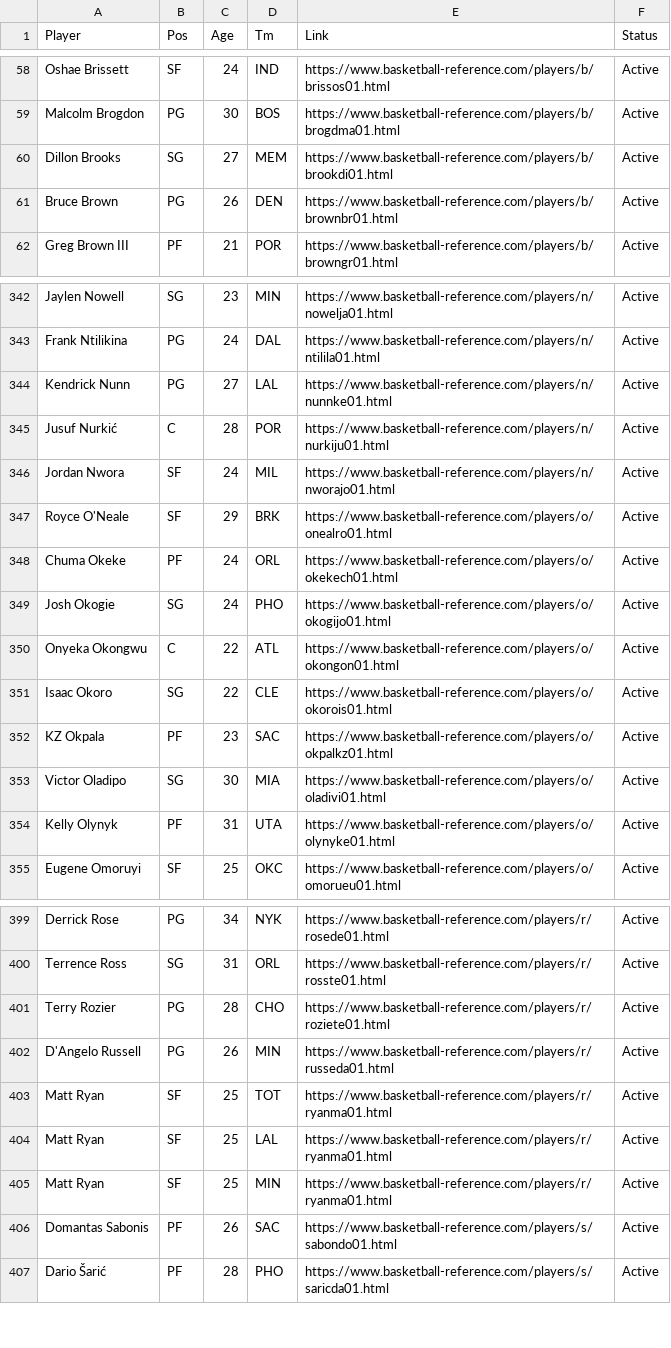
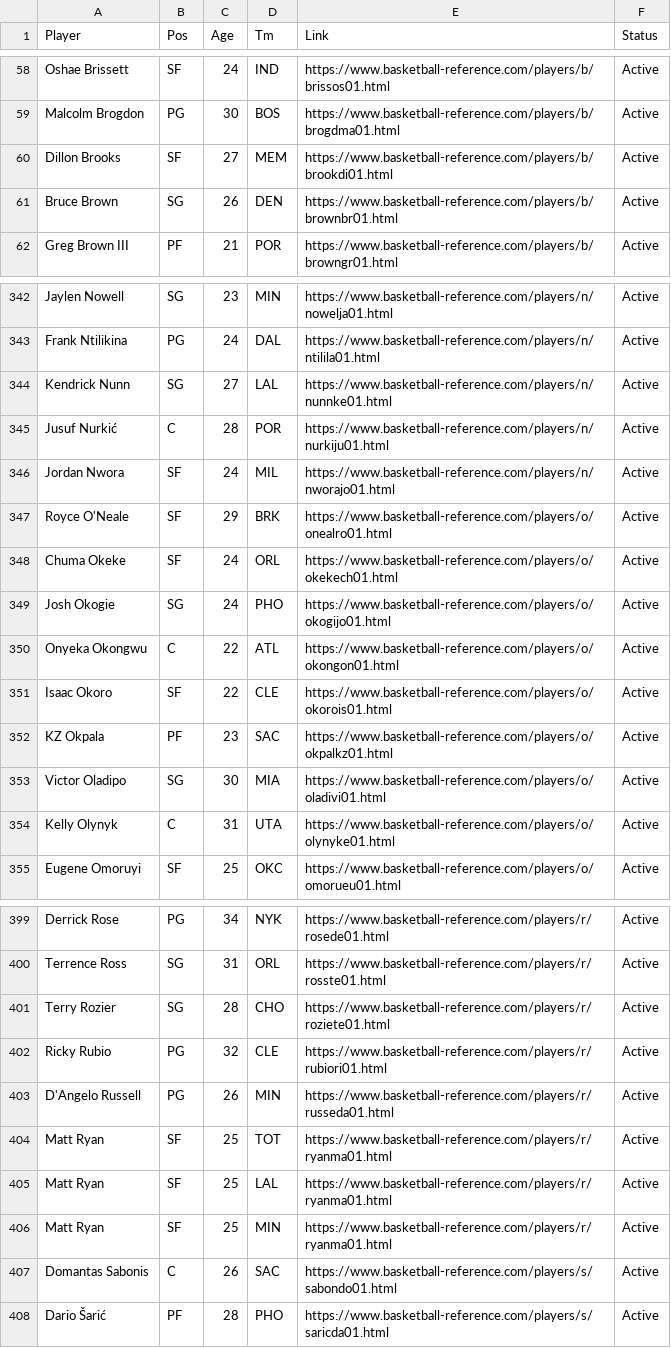
Before and after one commit to petereinsteinny/Basketball-Reference-Project, a CSV file: Active Players.csv, drawn as a sheet; only a part is shown, gaps mark what is left out; the diff covers the shown part only.

```diff
--- a/Active Players.csv
+++ b/Active Players.csv
@@ -59,4 +59,4 @@ Oshae Brissett,SF,24,IND,https://www.basketball-reference.com/players/b/brissos0
 Malcolm Brogdon,PG,30,BOS,https://www.basketball-reference.com/players/b/brogdma01.html,Active
-Dillon Brooks,SG,27,MEM,https://www.basketball-reference.com/players/b/brookdi01.html,Active
-Bruce Brown,PG,26,DEN,https://www.basketball-reference.com/players/b/brownbr01.html,Active
+Dillon Brooks,SF,27,MEM,https://www.basketball-reference.com/players/b/brookdi01.html,Active
+Bruce Brown,SG,26,DEN,https://www.basketball-reference.com/players/b/brownbr01.html,Active
 Greg Brown III,PF,21,POR,https://www.basketball-reference.com/players/b/browngr01.html,Active
@@ -343,3 +343,3 @@ Jaylen Nowell,SG,23,MIN,https://www.basketball-reference.com/players/n/nowelja01
 Frank Ntilikina,PG,24,DAL,https://www.basketball-reference.com/players/n/ntilila01.html,Active
-Kendrick Nunn,PG,27,LAL,https://www.basketball-reference.com/players/n/nunnke01.html,Active
+Kendrick Nunn,SG,27,LAL,https://www.basketball-reference.com/players/n/nunnke01.html,Active
 Jusuf Nurkić,C,28,POR,https://www.basketball-reference.com/players/n/nurkiju01.html,Active
@@ -347,9 +347,9 @@ Jordan Nwora,SF,24,MIL,https://www.basketball-reference.com/players/n/nworajo01.
 Royce O'Neale,SF,29,BRK,https://www.basketball-reference.com/players/o/onealro01.html,Active
-Chuma Okeke,PF,24,ORL,https://www.basketball-reference.com/players/o/okekech01.html,Active
+Chuma Okeke,SF,24,ORL,https://www.basketball-reference.com/players/o/okekech01.html,Active
 Josh Okogie,SG,24,PHO,https://www.basketball-reference.com/players/o/okogijo01.html,Active
 Onyeka Okongwu,C,22,ATL,https://www.basketball-reference.com/players/o/okongon01.html,Active
-Isaac Okoro,SG,22,CLE,https://www.basketball-reference.com/players/o/okorois01.html,Active
+Isaac Okoro,SF,22,CLE,https://www.basketball-reference.com/players/o/okorois01.html,Active
 KZ Okpala,PF,23,SAC,https://www.basketball-reference.com/players/o/okpalkz01.html,Active
 Victor Oladipo,SG,30,MIA,https://www.basketball-reference.com/players/o/oladivi01.html,Active
-Kelly Olynyk,PF,31,UTA,https://www.basketball-reference.com/players/o/olynyke01.html,Active
+Kelly Olynyk,C,31,UTA,https://www.basketball-reference.com/players/o/olynyke01.html,Active
 Eugene Omoruyi,SF,25,OKC,https://www.basketball-reference.com/players/o/omorueu01.html,Active
@@ -400,3 +400,4 @@ Derrick Rose,PG,34,NYK,https://www.basketball-reference.com/players/r/rosede01.h
 Terrence Ross,SG,31,ORL,https://www.basketball-reference.com/players/r/rosste01.html,Active
-Terry Rozier,PG,28,CHO,https://www.basketball-reference.com/players/r/roziete01.html,Active
+Terry Rozier,SG,28,CHO,https://www.basketball-reference.com/players/r/roziete01.html,Active
+Ricky Rubio,PG,32,CLE,https://www.basketball-reference.com/players/r/rubiori01.html,Active
 D'Angelo Russell,PG,26,MIN,https://www.basketball-reference.com/players/r/russeda01.html,Active
@@ -405,3 +406,3 @@ Matt Ryan,SF,25,LAL,https://www.basketball-reference.com/players/r/ryanma01.html
 Matt Ryan,SF,25,MIN,https://www.basketball-reference.com/players/r/ryanma01.html,Active
-Domantas Sabonis,PF,26,SAC,https://www.basketball-reference.com/players/s/sabondo01.html,Active
+Domantas Sabonis,C,26,SAC,https://www.basketball-reference.com/players/s/sabondo01.html,Active
 Dario Šarić,PF,28,PHO,https://www.basketball-reference.com/players/s/saricda01.html,Active
```
Also changed, not shown: 26 edited cells elsewhere in this file, Active Rosters.csv, 2 other files.
